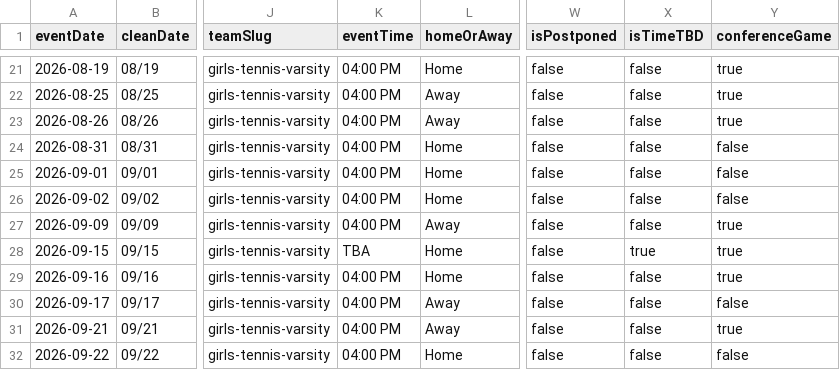
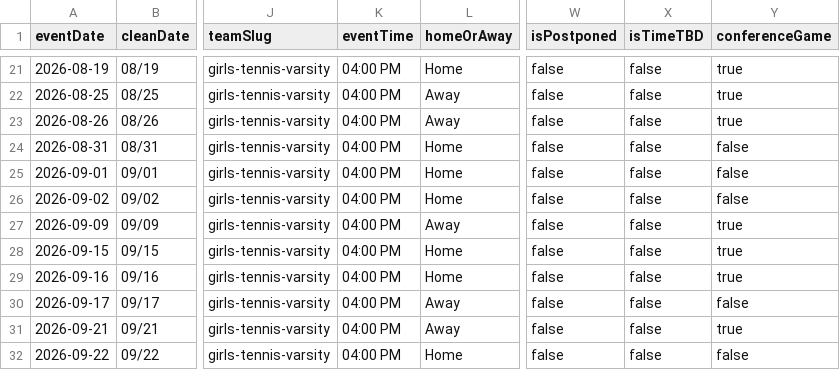
Before and after one commit to nruggieri-poland/schedules, a CSV file: teams/girls-tennis-varsity.csv, drawn as a sheet; only a part is shown, gaps mark what is left out; the diff names each change by its address in the sheet, - before the commit and + after, or states it on an @@ line.

```diff
--- a/teams/girls-tennis-varsity.csv
+++ b/teams/girls-tennis-varsity.csv
-K28 (eventTime): TBA
+K28 (eventTime): 04:00 PM
-X28 (isTimeTBD): true
+X28 (isTimeTBD): false
```
Also changed, not shown: rollups/varsity/combined.csv, rollups/varsity/upcoming.csv, 12 other files.
